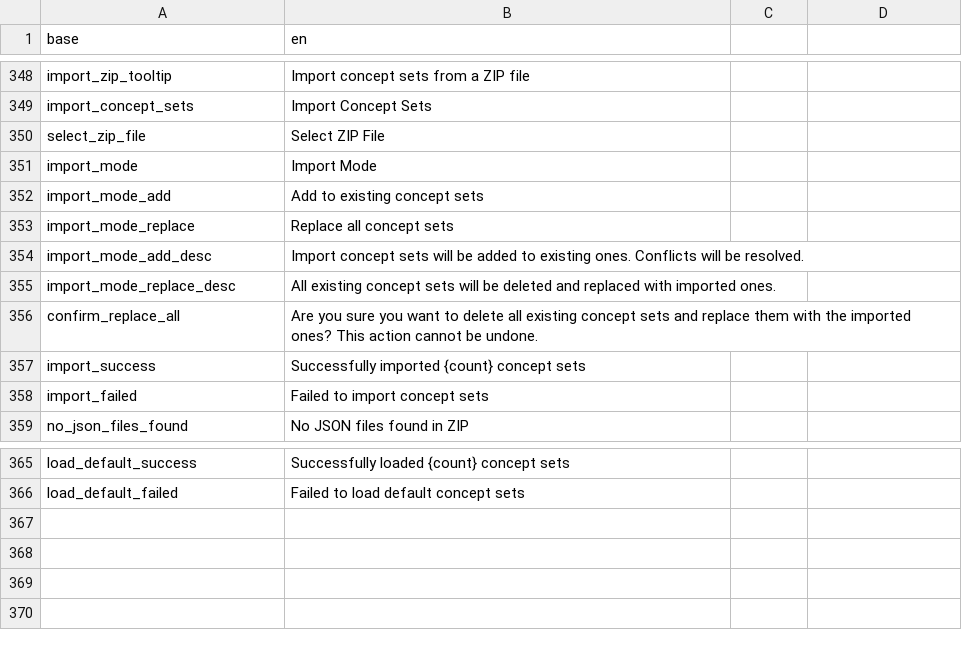
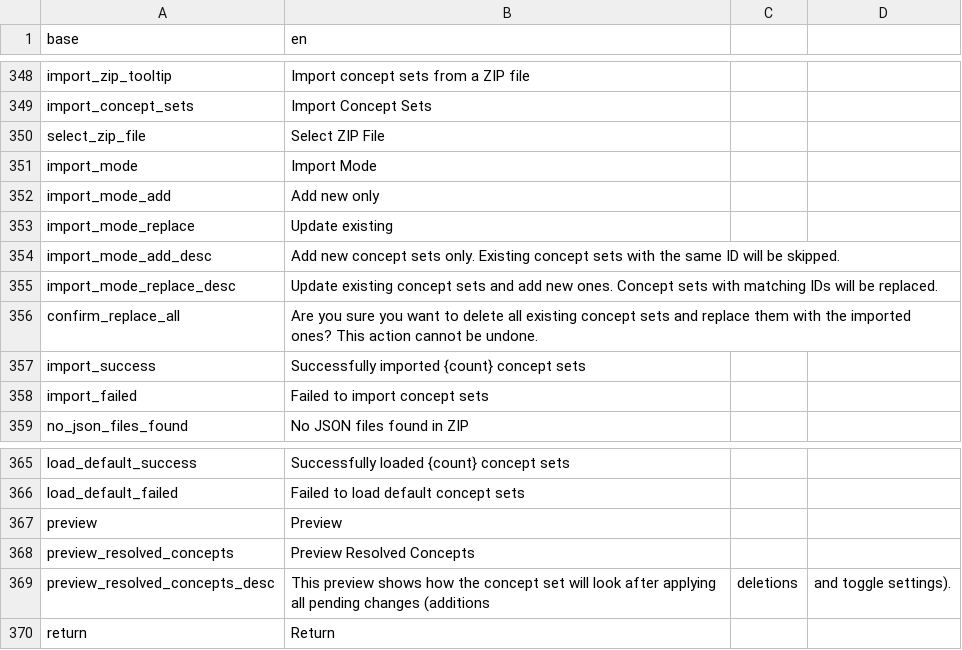
Before and after one commit to indicate-eu/data-dictionary, a CSV file: inst/translations/translation_en.csv, drawn as a sheet; only a part is shown, gaps mark what is left out.

```diff
--- a/inst/translations/translation_en.csv
+++ b/inst/translations/translation_en.csv
@@ -351,6 +351,6 @@ select_zip_file,Select ZIP File
 import_mode,Import Mode
-import_mode_add,Add to existing concept sets
-import_mode_replace,Replace all concept sets
-import_mode_add_desc,Import concept sets will be added to existing ones. Conflicts will be resolved.
-import_mode_replace_desc,All existing concept sets will be deleted and replaced with imported ones.
+import_mode_add,Add new only
+import_mode_replace,Update existing
+import_mode_add_desc,Add new concept sets only. Existing concept sets with the same ID will be skipped.
+import_mode_replace_desc,Update existing concept sets and add new ones. Concept sets with matching IDs will be replaced.
 confirm_replace_all,Are you sure you want to delete all existing concept sets and replace them with the imported ones? This action cannot be undone.
@@ -366 +366,5 @@ load_default_success,Successfully loaded {count} concept sets
 load_default_failed,Failed to load default concept sets
+preview,Preview
+preview_resolved_concepts,Preview Resolved Concepts
+preview_resolved_concepts_desc,This preview shows how the concept set will look after applying all pending changes (additions, deletions, and toggle settings).
+return,Return
```
Also changed, not shown: inst/translations/translation_fr.csv, 5 other files.
